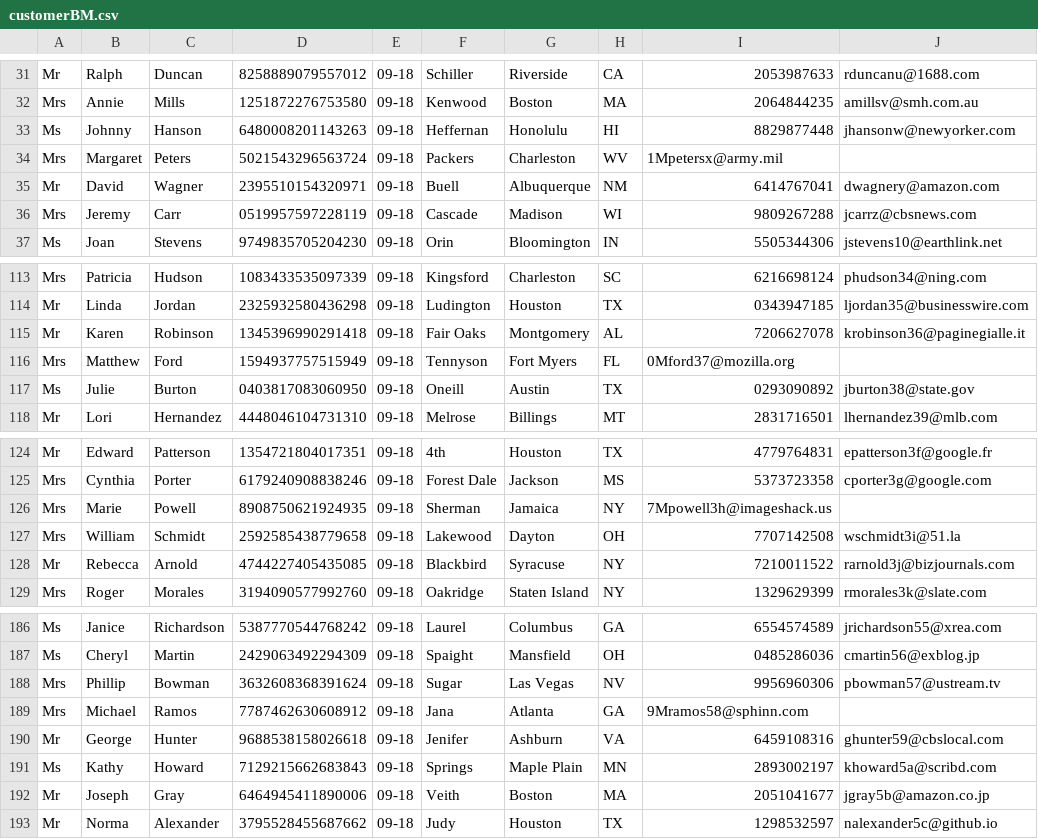
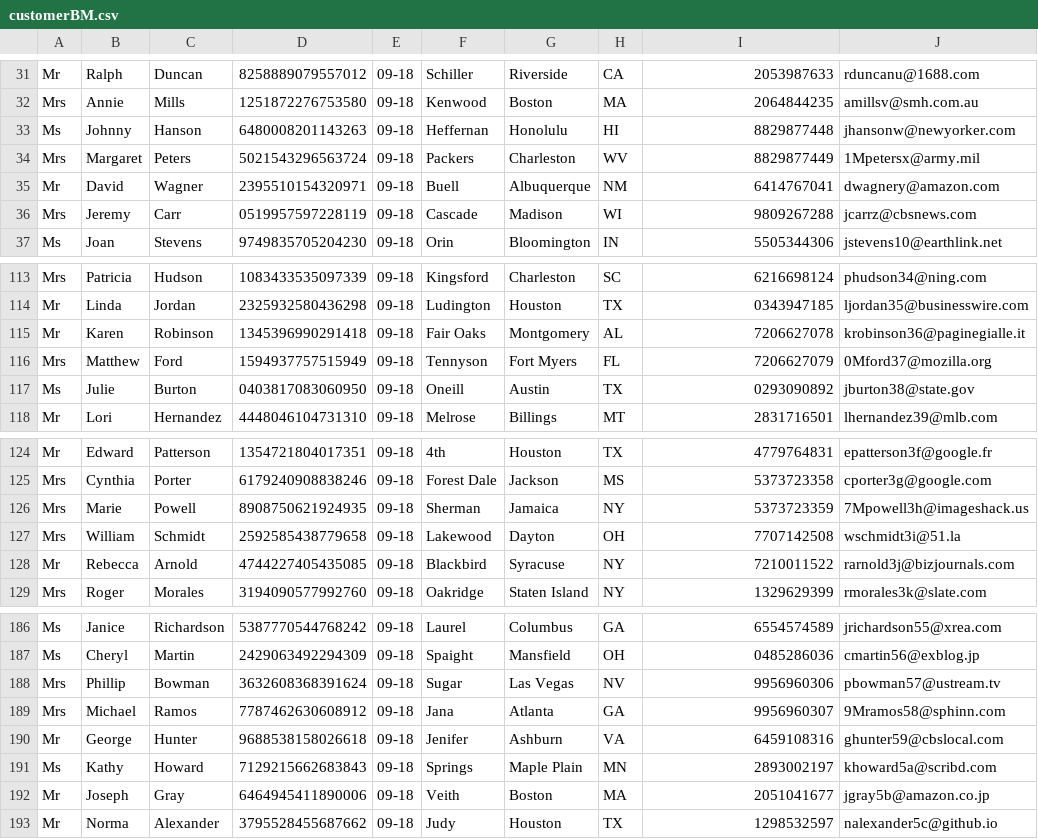
Before and after one commit to alexhoneygosky/PittTours, a CSV file: customerBM.csv, drawn as a sheet; only a part is shown, gaps mark what is left out; the diff covers the shown part only.

```diff
--- a/customerBM.csv
+++ b/customerBM.csv
@@ -33,3 +33,3 @@ Mrs,Annie,Mills,1251872276753580,09-18,Kenwood,Boston,MA,2064844235,amillsv@smh.
 Ms,Johnny,Hanson,6480008201143263,09-18,Heffernan,Honolulu,HI,8829877448,jhansonw@newyorker.com
-Mrs,Margaret,Peters,5021543296563724,09-18,Packers,Charleston,WV,1Mpetersx@army.mil
+Mrs,Margaret,Peters,5021543296563724,09-18,Packers,Charleston,WV,8829877449,1Mpetersx@army.mil
 Mr,David,Wagner,2395510154320971,09-18,Buell,Albuquerque,NM,6414767041,dwagnery@amazon.com
@@ -115,3 +115,3 @@ Mr,Linda,Jordan,2325932580436298,09-18,Ludington,Houston,TX,0343947185,ljordan35
 Mr,Karen,Robinson,1345396990291418,09-18,Fair Oaks,Montgomery,AL,7206627078,krobinson36@paginegialle.it
-Mrs,Matthew,Ford,1594937757515949,09-18,Tennyson,Fort Myers,FL,0Mford37@mozilla.org
+Mrs,Matthew,Ford,1594937757515949,09-18,Tennyson,Fort Myers,FL,7206627079,0Mford37@mozilla.org
 Ms,Julie,Burton,0403817083060950,09-18,Oneill,Austin,TX,0293090892,jburton38@state.gov
@@ -125,3 +125,3 @@ Mr,Edward,Patterson,1354721804017351,09-18,4th,Houston,TX,4779764831,epatterson3
 Mrs,Cynthia,Porter,6179240908838246,09-18,Forest Dale,Jackson,MS,5373723358,cporter3g@google.com
-Mrs,Marie,Powell,8908750621924935,09-18,Sherman,Jamaica,NY,7Mpowell3h@imageshack.us
+Mrs,Marie,Powell,8908750621924935,09-18,Sherman,Jamaica,NY,5373723359,7Mpowell3h@imageshack.us
 Mrs,William,Schmidt,2592585438779658,09-18,Lakewood,Dayton,OH,7707142508,wschmidt3i@51.la
@@ -188,3 +188,3 @@ Ms,Cheryl,Martin,2429063492294309,09-18,Spaight,Mansfield,OH,0485286036,cmartin5
 Mrs,Phillip,Bowman,3632608368391624,09-18,Sugar,Las Vegas,NV,9956960306,pbowman57@ustream.tv
-Mrs,Michael,Ramos,7787462630608912,09-18,Jana,Atlanta,GA,9Mramos58@sphinn.com
+Mrs,Michael,Ramos,7787462630608912,09-18,Jana,Atlanta,GA,9956960307,9Mramos58@sphinn.com
 Mr,George,Hunter,9688538158026618,09-18,Jenifer,Ashburn,VA,6459108316,ghunter59@cbslocal.com
```
Also changed, not shown: 18 edited cells elsewhere in this file, airlineBM.csv, 5 other files.
